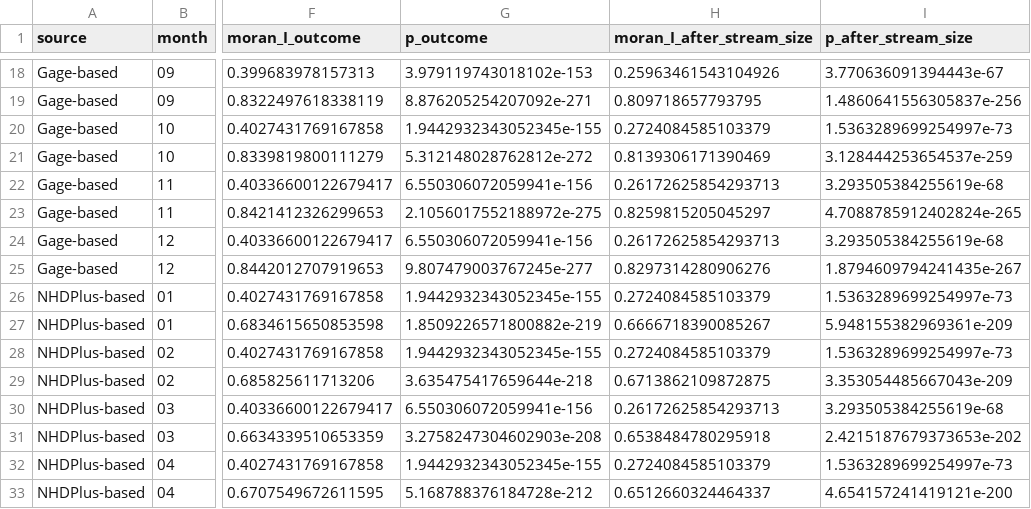
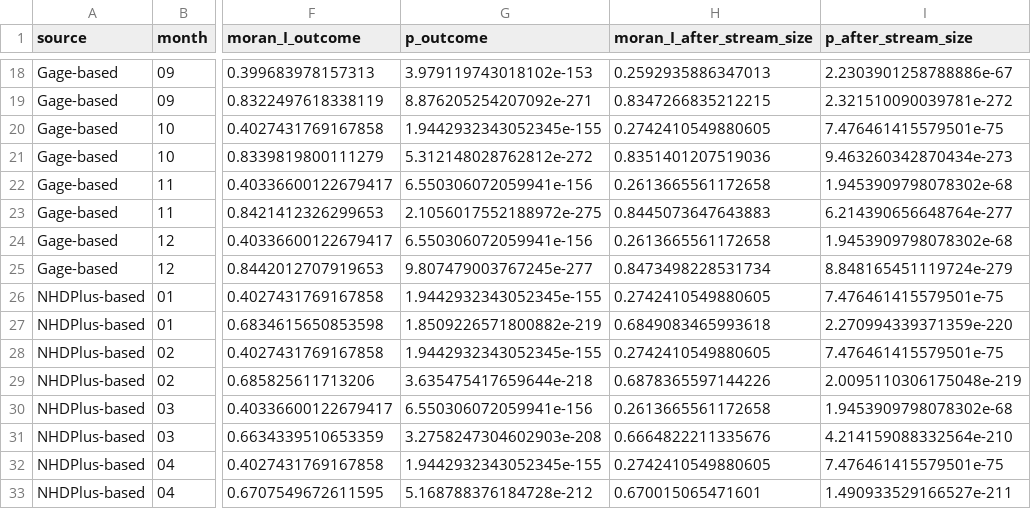
Before and after one commit to UCBoulder/ReSource-Tracker, a CSV file: equity_stats_outputs/moran_check.csv, drawn as a sheet; only a part is shown, gaps mark what is left out; the diff covers the shown part only; the diff names each change by its address in the sheet, - before the commit and + after, or states it on an @@ line.

```diff
--- a/equity_stats_outputs/moran_check.csv
+++ b/equity_stats_outputs/moran_check.csv
-H18 (moran_I_after_stream_size): 0.25963461543104926
+H18 (moran_I_after_stream_size): 0.2592935886347013
-I18 (p_after_stream_size): 3.770636091394443e-67
+I18 (p_after_stream_size): 2.2303901258788886e-67
-H19 (moran_I_after_stream_size): 0.809718657793795
+H19 (moran_I_after_stream_size): 0.8347266835212215
-I19 (p_after_stream_size): 1.4860641556305837e-256
+I19 (p_after_stream_size): 2.321510090039781e-272
-H20 (moran_I_after_stream_size): 0.2724084585103379
+H20 (moran_I_after_stream_size): 0.2742410549880605
-I20 (p_after_stream_size): 1.5363289699254997e-73
+I20 (p_after_stream_size): 7.476461415579501e-75
-H21 (moran_I_after_stream_size): 0.8139306171390469
+H21 (moran_I_after_stream_size): 0.8351401207519036
-I21 (p_after_stream_size): 3.128444253654537e-259
+I21 (p_after_stream_size): 9.463260342870434e-273
-H22 (moran_I_after_stream_size): 0.26172625854293713
+H22 (moran_I_after_stream_size): 0.2613665561172658
-I22 (p_after_stream_size): 3.293505384255619e-68
+I22 (p_after_stream_size): 1.9453909798078302e-68
-H23 (moran_I_after_stream_size): 0.8259815205045297
+H23 (moran_I_after_stream_size): 0.8445073647643883
-I23 (p_after_stream_size): 4.7088785912402824e-265
+I23 (p_after_stream_size): 6.214390656648764e-277
-H24 (moran_I_after_stream_size): 0.26172625854293713
+H24 (moran_I_after_stream_size): 0.2613665561172658
-I24 (p_after_stream_size): 3.293505384255619e-68
+I24 (p_after_stream_size): 1.9453909798078302e-68
-H25 (moran_I_after_stream_size): 0.8297314280906276
+H25 (moran_I_after_stream_size): 0.8473498228531734
-I25 (p_after_stream_size): 1.8794609794241435e-267
+I25 (p_after_stream_size): 8.848165451119724e-279
-H26 (moran_I_after_stream_size): 0.2724084585103379
+H26 (moran_I_after_stream_size): 0.2742410549880605
-I26 (p_after_stream_size): 1.5363289699254997e-73
+I26 (p_after_stream_size): 7.476461415579501e-75
-H27 (moran_I_after_stream_size): 0.6666718390085267
+H27 (moran_I_after_stream_size): 0.6849083465993618
-I27 (p_after_stream_size): 5.948155382969361e-209
+I27 (p_after_stream_size): 2.270994339371359e-220
-H28 (moran_I_after_stream_size): 0.2724084585103379
+H28 (moran_I_after_stream_size): 0.2742410549880605
-I28 (p_after_stream_size): 1.5363289699254997e-73
+I28 (p_after_stream_size): 7.476461415579501e-75
-H29 (moran_I_after_stream_size): 0.6713862109872875
+H29 (moran_I_after_stream_size): 0.6878365597144226
-I29 (p_after_stream_size): 3.353054485667043e-209
+I29 (p_after_stream_size): 2.0095110306175048e-219
-H30 (moran_I_after_stream_size): 0.26172625854293713
+H30 (moran_I_after_stream_size): 0.2613665561172658
-I30 (p_after_stream_size): 3.293505384255619e-68
+I30 (p_after_stream_size): 1.9453909798078302e-68
-H31 (moran_I_after_stream_size): 0.6538484780295918
+H31 (moran_I_after_stream_size): 0.6664822211335676
-I31 (p_after_stream_size): 2.4215187679373653e-202
+I31 (p_after_stream_size): 4.214159088332564e-210
-H32 (moran_I_after_stream_size): 0.2724084585103379
+H32 (moran_I_after_stream_size): 0.2742410549880605
-I32 (p_after_stream_size): 1.5363289699254997e-73
+I32 (p_after_stream_size): 7.476461415579501e-75
-H33 (moran_I_after_stream_size): 0.6512660324464337
+H33 (moran_I_after_stream_size): 0.670015065471601
-I33 (p_after_stream_size): 4.654157241419121e-200
+I33 (p_after_stream_size): 1.490933529166527e-211
```
Also changed, not shown: 64 edited cells elsewhere in this file, equity_figures/fig1_forest_Gagebased_data.csv, equity_figures/fig1_forest_NHDPlusbased_data.csv, 18 other files.
